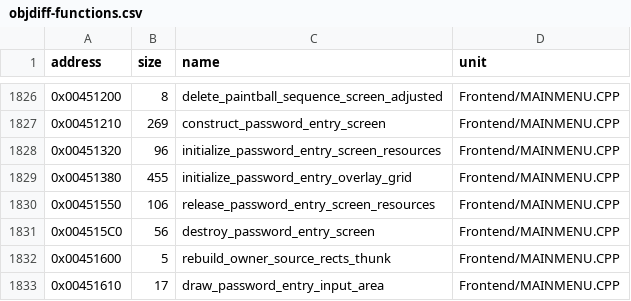
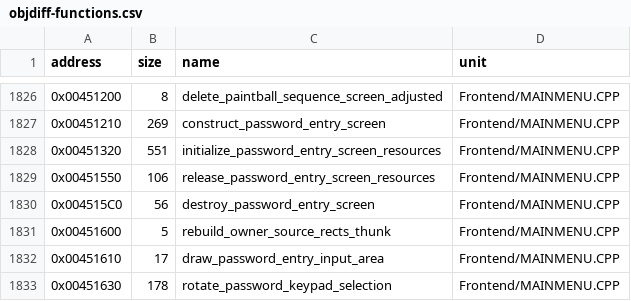
Before and after one commit to vonhoff/lemball-decomp, a CSV file: data/objdiff-functions.csv, drawn as a sheet; only a part is shown, gaps mark what is left out; the shorter side is filled out with more unchanged rows.

Commit message:
fix(inventory): merge password resource fallthrough 0x00451380

```diff
--- a/data/objdiff-functions.csv
+++ b/data/objdiff-functions.csv
@@ -1827,4 +1827,3 @@ address,size,name,unit
 0x00451210,269,construct_password_entry_screen,Frontend/MAINMENU.CPP
-0x00451320,96,initialize_password_entry_screen_resources,Frontend/MAINMENU.CPP
-0x00451380,455,initialize_password_entry_overlay_grid,Frontend/MAINMENU.CPP
+0x00451320,551,initialize_password_entry_screen_resources,Frontend/MAINMENU.CPP
 0x00451550,106,release_password_entry_screen_resources,Frontend/MAINMENU.CPP
```
